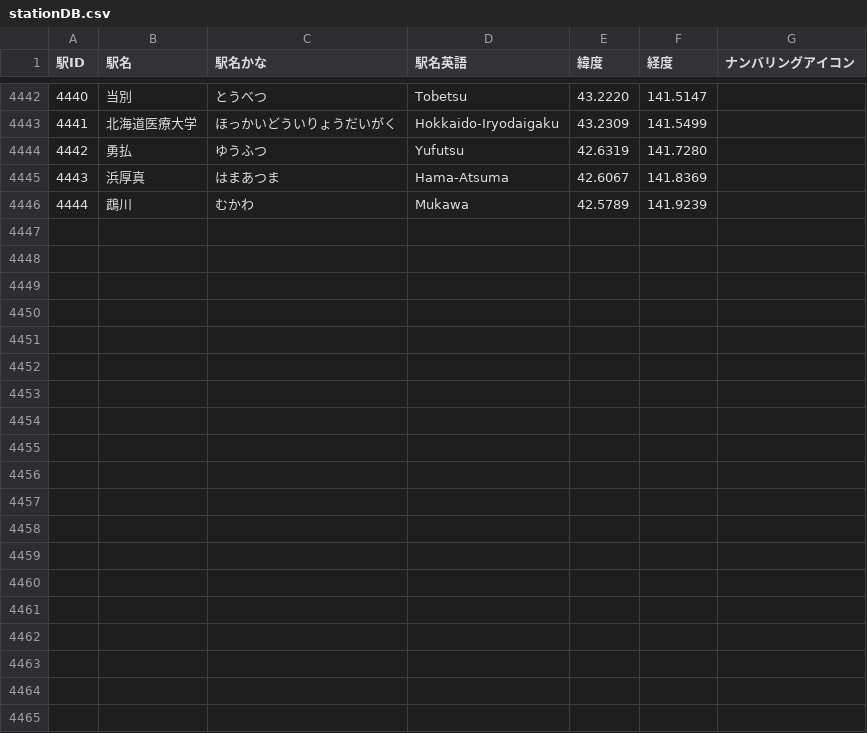
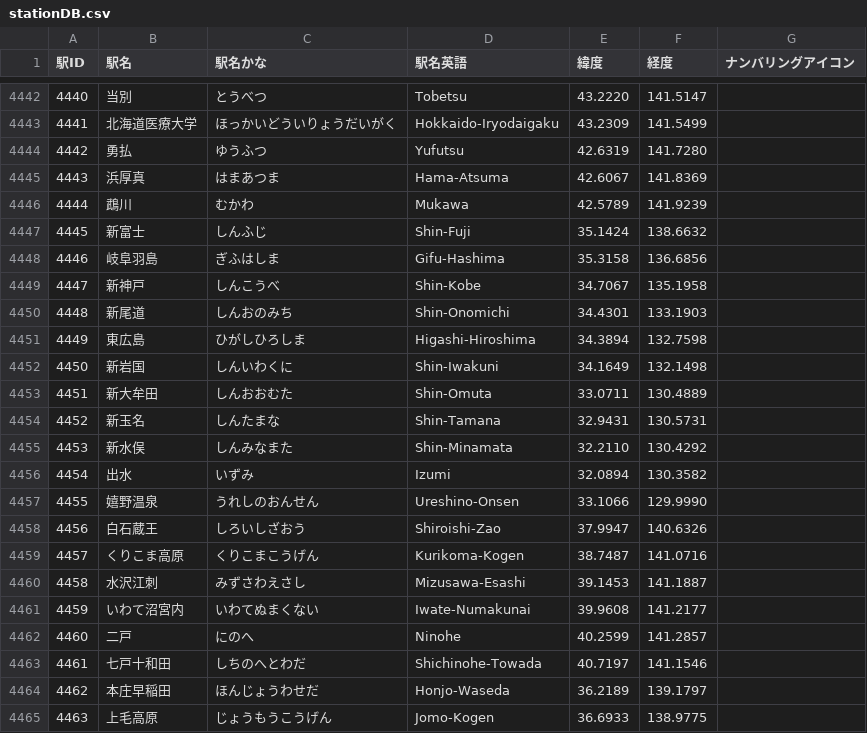
Before and after one commit to gosenzoo/trainLCD_deploy, a CSV file: public/csv/presetLines/stationDB.csv, drawn as a sheet; only a part is shown, gaps mark what is left out; the diff covers the shown part only.

```diff
--- a/public/csv/presetLines/stationDB.csv
+++ b/public/csv/presetLines/stationDB.csv
@@ -4446 +4446,20 @@
 4444,鵡川,むかわ,Mukawa,42.5789,141.9239,
+4445,新富士,しんふじ,Shin-Fuji,35.1424,138.6632,
+4446,岐阜羽島,ぎふはしま,Gifu-Hashima,35.3158,136.6856,
+4447,新神戸,しんこうべ,Shin-Kobe,34.7067,135.1958,
+4448,新尾道,しんおのみち,Shin-Onomichi,34.4301,133.1903,
+4449,東広島,ひがしひろしま,Higashi-Hiroshima,34.3894,132.7598,
+4450,新岩国,しんいわくに,Shin-Iwakuni,34.1649,132.1498,
+4451,新大牟田,しんおおむた,Shin-Omuta,33.0711,130.4889,
+4452,新玉名,しんたまな,Shin-Tamana,32.9431,130.5731,
+4453,新水俣,しんみなまた,Shin-Minamata,32.2110,130.4292,
+4454,出水,いずみ,Izumi,32.0894,130.3582,
+4455,嬉野温泉,うれしのおんせん,Ureshino-Onsen,33.1066,129.9990,
+4456,白石蔵王,しろいしざおう,Shiroishi-Zao,37.9947,140.6326,
+4457,くりこま高原,くりこまこうげん,Kurikoma-Kogen,38.7487,141.0716,
+4458,水沢江刺,みずさわえさし,Mizusawa-Esashi,39.1453,141.1887,
+4459,いわて沼宮内,いわてぬまくない,Iwate-Numakunai,39.9608,141.2177,
+4460,二戸,にのへ,Ninohe,40.2599,141.2857,
+4461,七戸十和田,しちのへとわだ,Shichinohe-Towada,40.7197,141.1546,
+4462,本庄早稲田,ほんじょうわせだ,Honjo-Waseda,36.2189,139.1797,
+4463,上毛高原,じょうもうこうげん,Jomo-Kogen,36.6933,138.9775,
```
Also changed, not shown: 14 added rows elsewhere in this file, public/csv/presetLines/lineConnectDB.csv, public/csv/presetLines/lineDB.csv, 8 other files.
